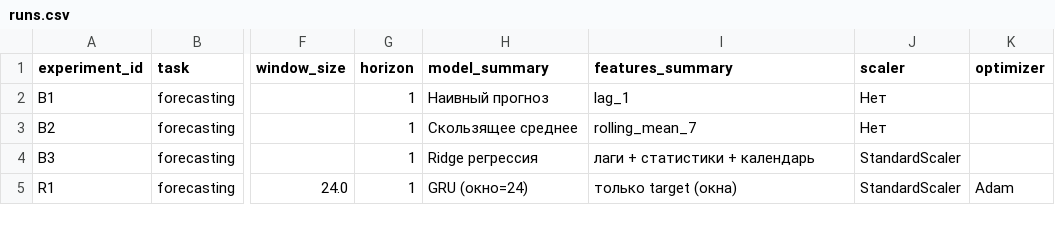
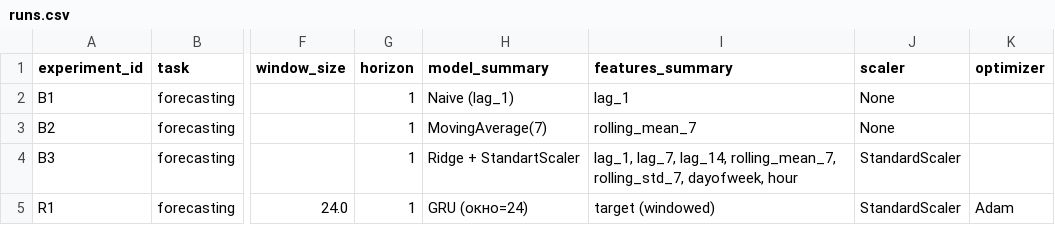
Before and after one commit to artem8249/Abdulmanov_KSBO-13-24_group_1, a CSV file: homeworks/HW12/artifacts/runs.csv, drawn as a sheet; only a part is shown, gaps mark what is left out; the diff names each change by its address in the sheet, - before the commit and + after, or states it on an @@ line.

```diff
--- a/homeworks/HW12/artifacts/runs.csv
+++ b/homeworks/HW12/artifacts/runs.csv
-H2 (model_summary): Наивный прогноз
+H2 (model_summary): Naive (lag_1)
-J2:J3 (scaler): Нет
+J2:J3 (scaler): None
-H3 (model_summary): Скользящее среднее
+H3 (model_summary): MovingAverage(7)
-H4 (model_summary): Ridge регрессия
+H4 (model_summary): Ridge + StandartScaler
-I4 (features_summary): лаги + статистики + календарь
+I4 (features_summary): lag_1, lag_7, lag_14, rolling_mean_7, rolling_std_7, dayofweek, hour
-I5 (features_summary): только target (окна)
+I5 (features_summary): target (windowed)
```
Also changed, not shown: homeworks/HW10-11/artifacts/runs.csv, 8 other files.
